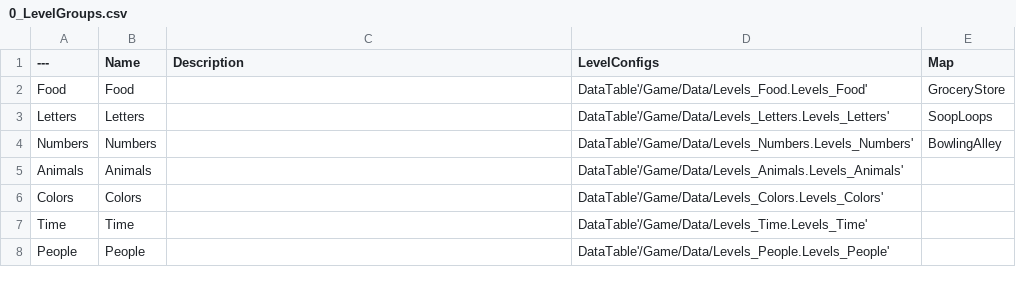
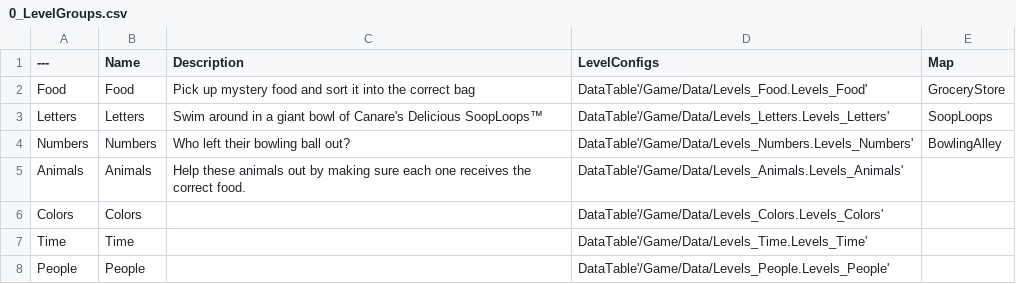
Before and after one commit to domstoppable/VTLearn, a CSV file: Source media/Data/0_LevelGroups.csv, drawn as a sheet; the diff names each change by its address in the sheet, - before the commit and + after, or states it on an @@ line.

```diff
--- a/Source media/Data/0_LevelGroups.csv
+++ b/Source media/Data/0_LevelGroups.csv
-C2 (Description): (empty)
+C2 (Description): Pick up mystery food and sort it into the correct bag
-C3 (Description): (empty)
+C3 (Description): Swim around in a giant bowl of Canare's Delicious SoopLoops™
-C4 (Description): (empty)
+C4 (Description): Who left their bowling ball out?
-C5 (Description): (empty)
+C5 (Description): Help these animals out by making sure each one receives the correct food.
```
Also changed, not shown: Source media/Data/Levels_Animals.csv, 13 other files.
